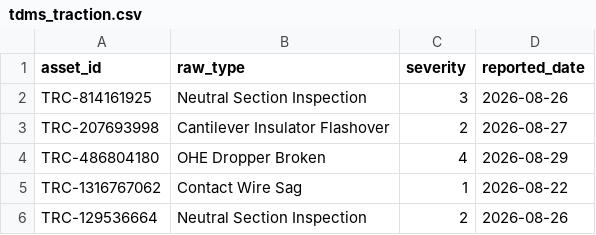
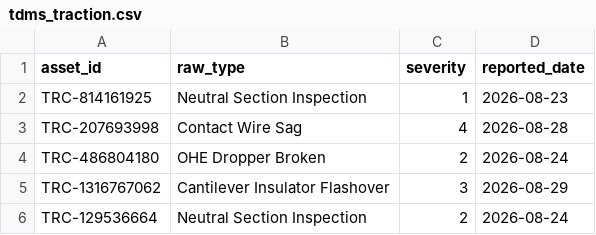
Before and after one commit to sushmitasingh008aug-lgtm/Railway_Project-final-, a CSV file: engine/data_feeds/tdms_traction.csv, drawn as a sheet.

```diff
--- a/engine/data_feeds/tdms_traction.csv
+++ b/engine/data_feeds/tdms_traction.csv
@@ -1,6 +1,6 @@
 asset_id,raw_type,severity,reported_date
-TRC-814161925,Neutral Section Inspection,3,2026-08-26
-TRC-207693998,Cantilever Insulator Flashover,2,2026-08-27
-TRC-486804180,OHE Dropper Broken,4,2026-08-29
-TRC-1316767062,Contact Wire Sag,1,2026-08-22
-TRC-129536664,Neutral Section Inspection,2,2026-08-26
+TRC-814161925,Neutral Section Inspection,1,2026-08-23
+TRC-207693998,Contact Wire Sag,4,2026-08-28
+TRC-486804180,OHE Dropper Broken,2,2026-08-24
+TRC-1316767062,Cantilever Insulator Flashover,3,2026-08-29
+TRC-129536664,Neutral Section Inspection,2,2026-08-24
```
Also changed, not shown: engine/data_feeds/smms_sndt.csv, engine/data_feeds/tms_engineering.csv, 27 other files.
